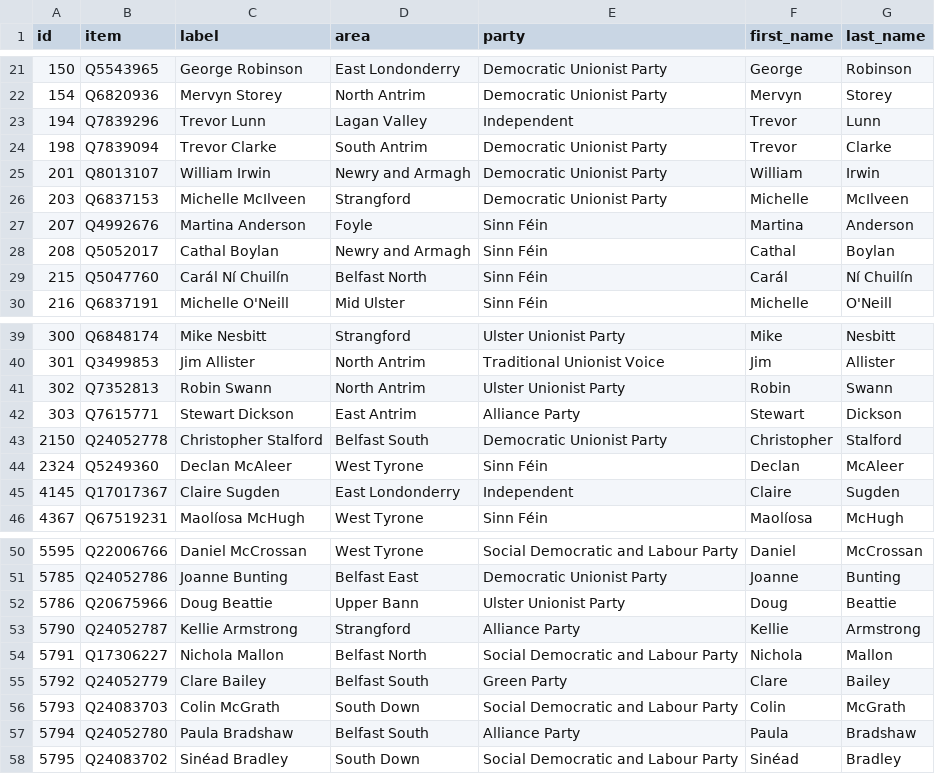
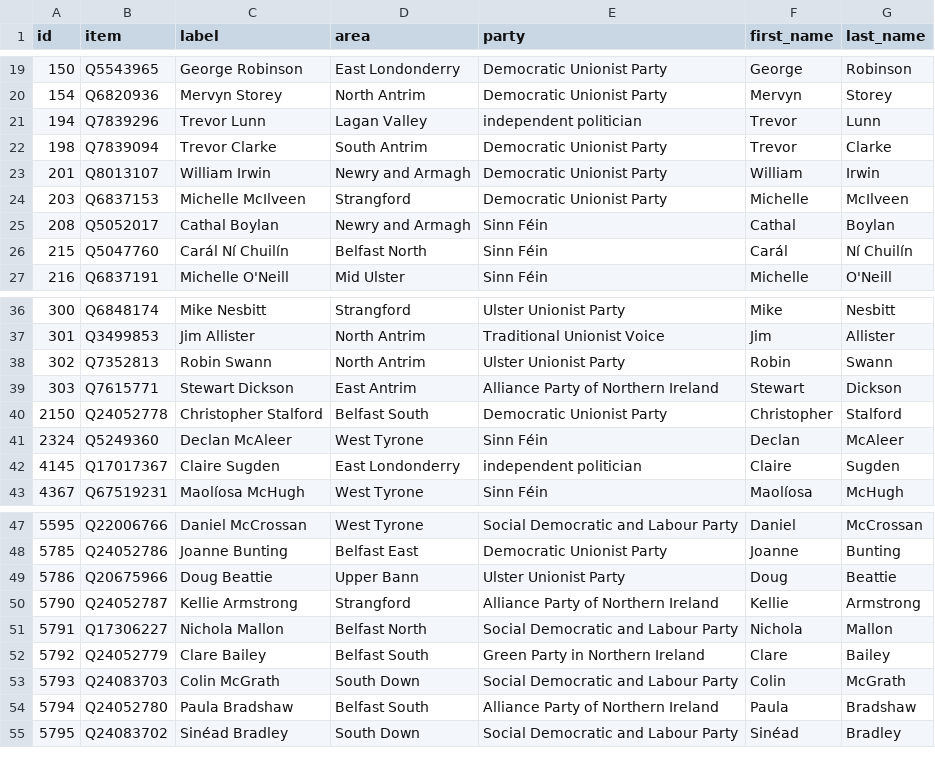
Before and after one commit to every-politician-scrapers/northern-ireland-assembly-official, a CSV file: data/wikidata.csv, drawn as a sheet; only a part is shown, gaps mark what is left out; the diff covers the shown part only.

```diff
--- a/data/wikidata.csv
+++ b/data/wikidata.csv
@@ -22,3 +20,3 @@ id,item,label,area,party,first_name,last_name
 154,Q6820936,Mervyn Storey,North Antrim,Democratic Unionist Party,Mervyn,Storey
-194,Q7839296,Trevor Lunn,Lagan Valley,Independent,Trevor,Lunn
+194,Q7839296,Trevor Lunn,Lagan Valley,independent politician,Trevor,Lunn
 198,Q7839094,Trevor Clarke,South Antrim,Democratic Unionist Party,Trevor,Clarke
@@ -26,3 +24,2 @@ id,item,label,area,party,first_name,last_name
 203,Q6837153,Michelle McIlveen,Strangford,Democratic Unionist Party,Michelle,McIlveen
-207,Q4992676,Martina Anderson,Foyle,Sinn Féin,Martina,Anderson
 208,Q5052017,Cathal Boylan,Newry and Armagh,Sinn Féin,Cathal,Boylan
@@ -41,6 +38,6 @@ id,item,label,area,party,first_name,last_name
 302,Q7352813,Robin Swann,North Antrim,Ulster Unionist Party,Robin,Swann
-303,Q7615771,Stewart Dickson,East Antrim,Alliance Party,Stewart,Dickson
+303,Q7615771,Stewart Dickson,East Antrim,Alliance Party of Northern Ireland,Stewart,Dickson
 2150,Q24052778,Christopher Stalford,Belfast South,Democratic Unionist Party,Christopher,Stalford
 2324,Q5249360,Declan McAleer,West Tyrone,Sinn Féin,Declan,McAleer
-4145,Q17017367,Claire Sugden,East Londonderry,Independent,Claire,Sugden
+4145,Q17017367,Claire Sugden,East Londonderry,independent politician,Claire,Sugden
 4367,Q67519231,Maolíosa McHugh,West Tyrone,Sinn Féin,Maolíosa,McHugh
@@ -52,7 +49,7 @@ id,item,label,area,party,first_name,last_name
 5786,Q20675966,Doug Beattie,Upper Bann,Ulster Unionist Party,Doug,Beattie
-5790,Q24052787,Kellie Armstrong,Strangford,Alliance Party,Kellie,Armstrong
+5790,Q24052787,Kellie Armstrong,Strangford,Alliance Party of Northern Ireland,Kellie,Armstrong
 5791,Q17306227,Nichola Mallon,Belfast North,Social Democratic and Labour Party,Nichola,Mallon
-5792,Q24052779,Clare Bailey,Belfast South,Green Party,Clare,Bailey
+5792,Q24052779,Clare Bailey,Belfast South,Green Party in Northern Ireland,Clare,Bailey
 5793,Q24083703,Colin McGrath,South Down,Social Democratic and Labour Party,Colin,McGrath
-5794,Q24052780,Paula Bradshaw,Belfast South,Alliance Party,Paula,Bradshaw
+5794,Q24052780,Paula Bradshaw,Belfast South,Alliance Party of Northern Ireland,Paula,Bradshaw
 5795,Q24083702,Sinéad Bradley,South Down,Social Democratic and Labour Party,Sinéad,Bradley
```
Also changed, not shown: 4 added rows, 3 removed rows and 6 edited cells elsewhere in this file, 1 other file.
